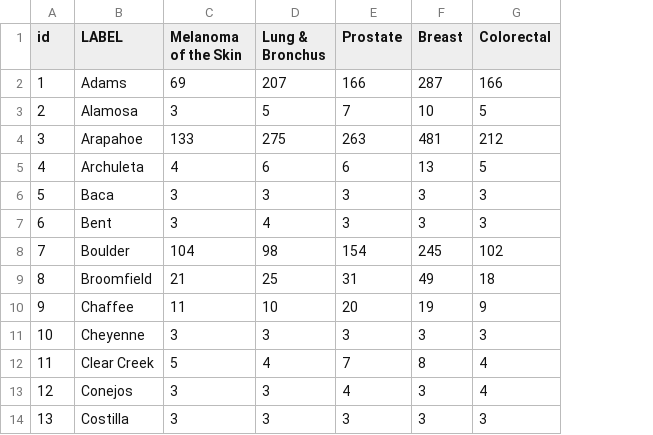
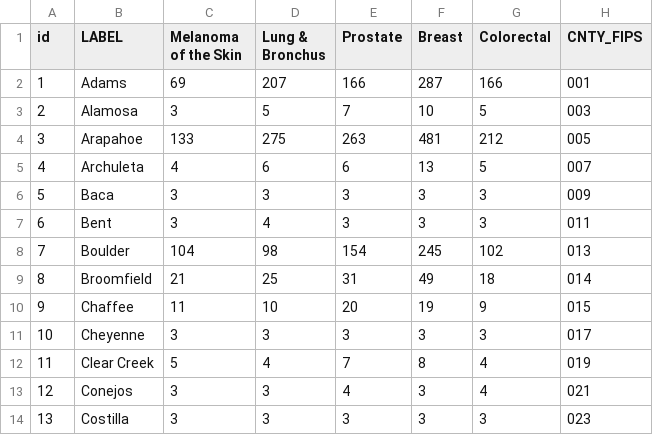
Before and after one commit to mkane40/d3-coordinated-viz, a CSV file: data/coloradoCancerTypesByCounty_2014_18.csv, drawn as a sheet; only a part is shown; the diff names each change by its address in the sheet, - before the commit and + after, or states it on an @@ line.

```diff
--- a/data/coloradoCancerTypesByCounty_2014_18.csv
+++ b/data/coloradoCancerTypesByCounty_2014_18.csv
+column H (CNTY_FIPS), rows 2-14: 001 | 003 | 005 | 007 | 009 | 011 | 013 | 014 | 015 | 017 | 019 | 021 | 023
```
Also changed, not shown: 3 other files.
